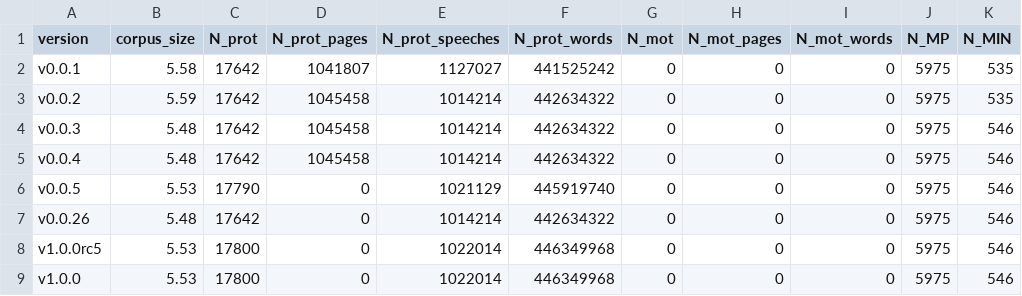
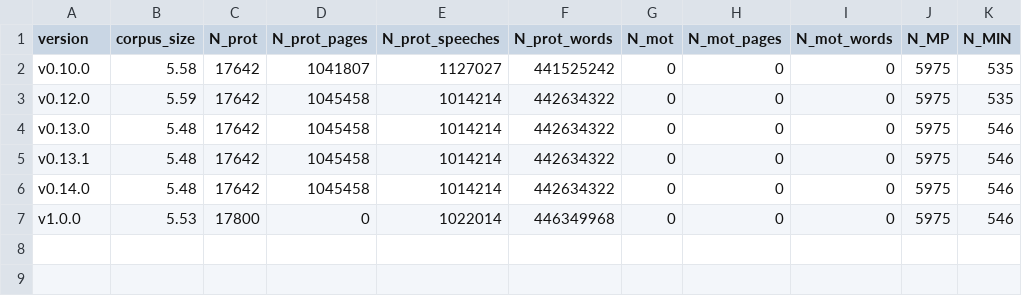
Before and after one commit to swerik-project/the-swedish-parliament-corpus, a CSV file: stats/descr_stats_version.csv, drawn as a sheet.

```diff
--- a/stats/descr_stats_version.csv
+++ b/stats/descr_stats_version.csv
@@ -1,9 +1,7 @@
 version,corpus_size,N_prot,N_prot_pages,N_prot_speeches,N_prot_words,N_mot,N_mot_pages,N_mot_words,N_MP,N_MIN
-v0.0.1,5.58,17642,1041807,1127027,441525242,0,0,0,5975,535
-v0.0.2,5.59,17642,1045458,1014214,442634322,0,0,0,5975,535
-v0.0.3,5.48,17642,1045458,1014214,442634322,0,0,0,5975,546
-v0.0.4,5.48,17642,1045458,1014214,442634322,0,0,0,5975,546
-v0.0.5,5.53,17790,0,1021129,445919740,0,0,0,5975,546
-v0.0.26,5.48,17642,0,1014214,442634322,0,0,0,5975,546
-v1.0.0rc5,5.53,17800,0,1022014,446349968,0,0,0,5975,546
+v0.10.0,5.58,17642,1041807,1127027,441525242,0,0,0,5975,535
+v0.12.0,5.59,17642,1045458,1014214,442634322,0,0,0,5975,535
+v0.13.0,5.48,17642,1045458,1014214,442634322,0,0,0,5975,546
+v0.13.1,5.48,17642,1045458,1014214,442634322,0,0,0,5975,546
+v0.14.0,5.48,17642,1045458,1014214,442634322,0,0,0,5975,546
 v1.0.0,5.53,17800,0,1022014,446349968,0,0,0,5975,546
```
Also changed, not shown: stats/n-prot/n-prot.csv, stats/prot-pages/prot-pages.csv, 2 other files.
